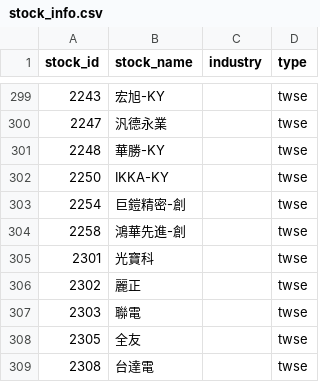
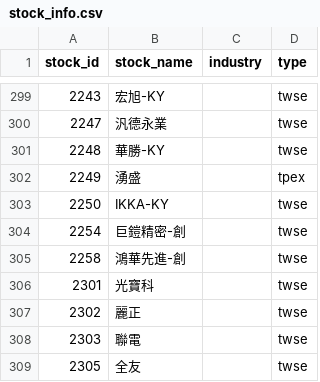
Before and after one commit to ZDYoyoyo/stock, a CSV file: data/history/stock_info.csv, drawn as a sheet; only a part is shown, gaps mark what is left out; the shorter side is filled out with more unchanged rows; the diff names each change by its address in the sheet, - before the commit and + after, or states it on an @@ line.

```diff
--- a/data/history/stock_info.csv
+++ b/data/history/stock_info.csv
+row 302: 2249 | 湧盛 |  | tpex
```
Also changed, not shown: data/history/picks.csv, 5 other files.
